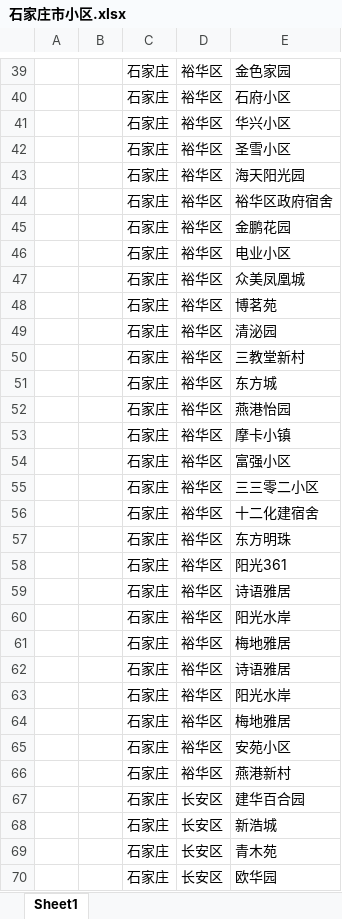
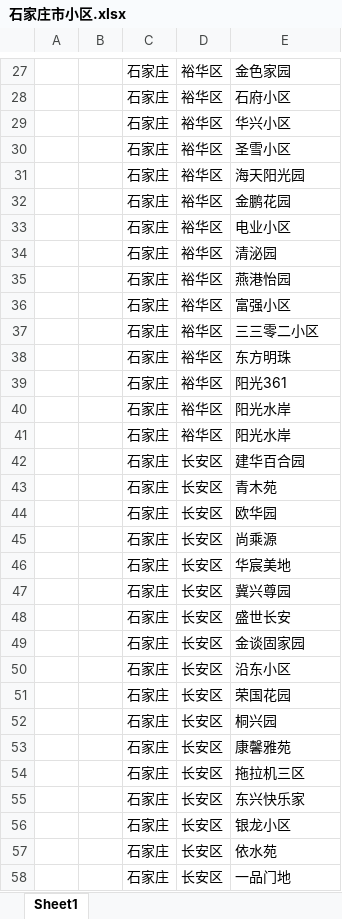
Before and after one commit to zcx-xxx/EDropAdminService, an Excel workbook: 仿真数据/石家庄市小区.xlsx, sheet Sheet1, drawn as a sheet; only a part is shown, gaps mark what is left out; the shorter side is filled out with more unchanged rows; values as stored, in another font and other column widths than the file's, no borders; the diff covers the shown part only; the diff names each change by its address in the sheet, - before the commit and + after, or states it on an @@ line.

```diff
--- a/仿真数据/石家庄市小区.xlsx (sheet Sheet1)
+++ b/仿真数据/石家庄市小区.xlsx (sheet Sheet1)
-row 44:  |  | 石家庄 | 裕华区 | 裕华区政府宿舍
-row 47:  |  | 石家庄 | 裕华区 | 众美凤凰城
-row 48:  |  | 石家庄 | 裕华区 | 博茗苑
-row 50:  |  | 石家庄 | 裕华区 | 三教堂新村
-row 51:  |  | 石家庄 | 裕华区 | 东方城
-row 53:  |  | 石家庄 | 裕华区 | 摩卡小镇
-row 56:  |  | 石家庄 | 裕华区 | 十二化建宿舍
-row 59:  |  | 石家庄 | 裕华区 | 诗语雅居
-row 61:  |  | 石家庄 | 裕华区 | 梅地雅居
-row 62:  |  | 石家庄 | 裕华区 | 诗语雅居
-row 64:  |  | 石家庄 | 裕华区 | 梅地雅居
-row 65:  |  | 石家庄 | 裕华区 | 安苑小区
-row 66:  |  | 石家庄 | 裕华区 | 燕港新村
-row 68:  |  | 石家庄 | 长安区 | 新浩城
```
Also changed, not shown: 103 removed rows and 1 edited cell elsewhere in this sheet, 7 other files.
